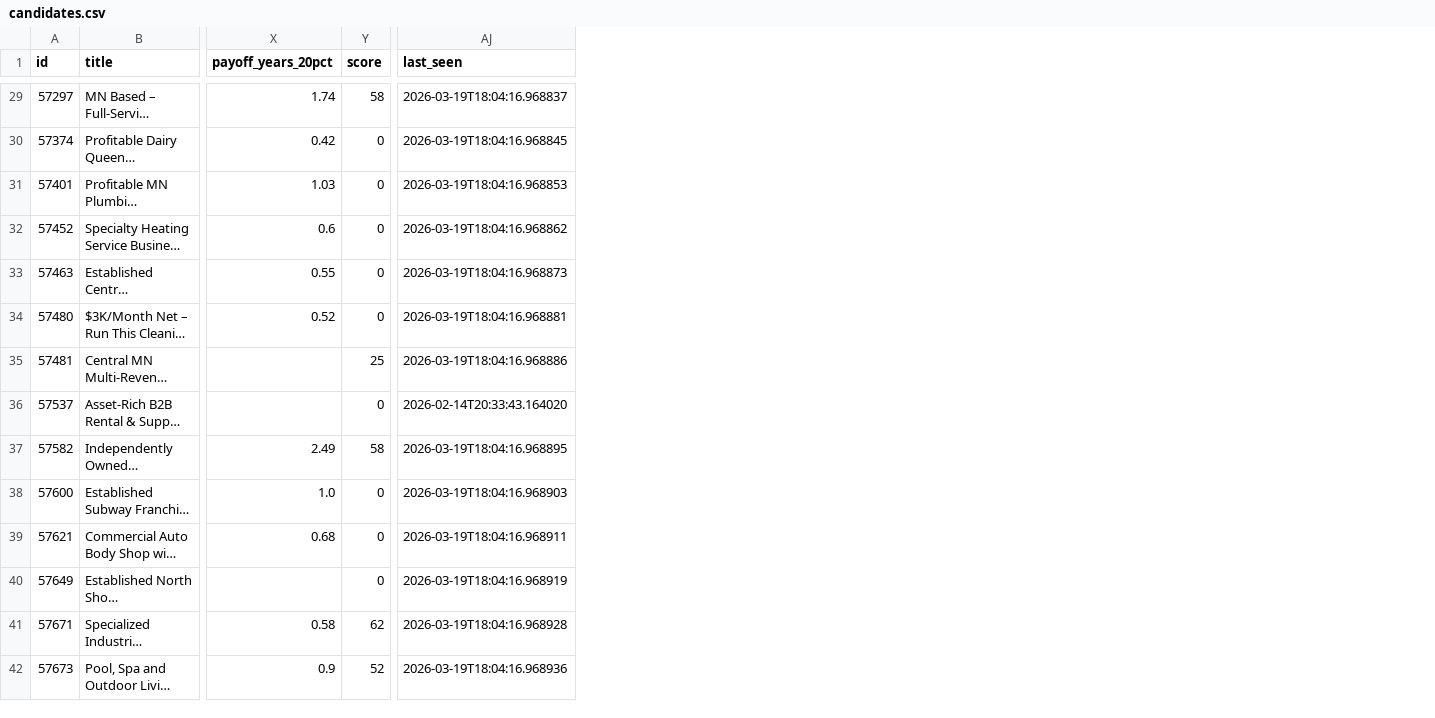
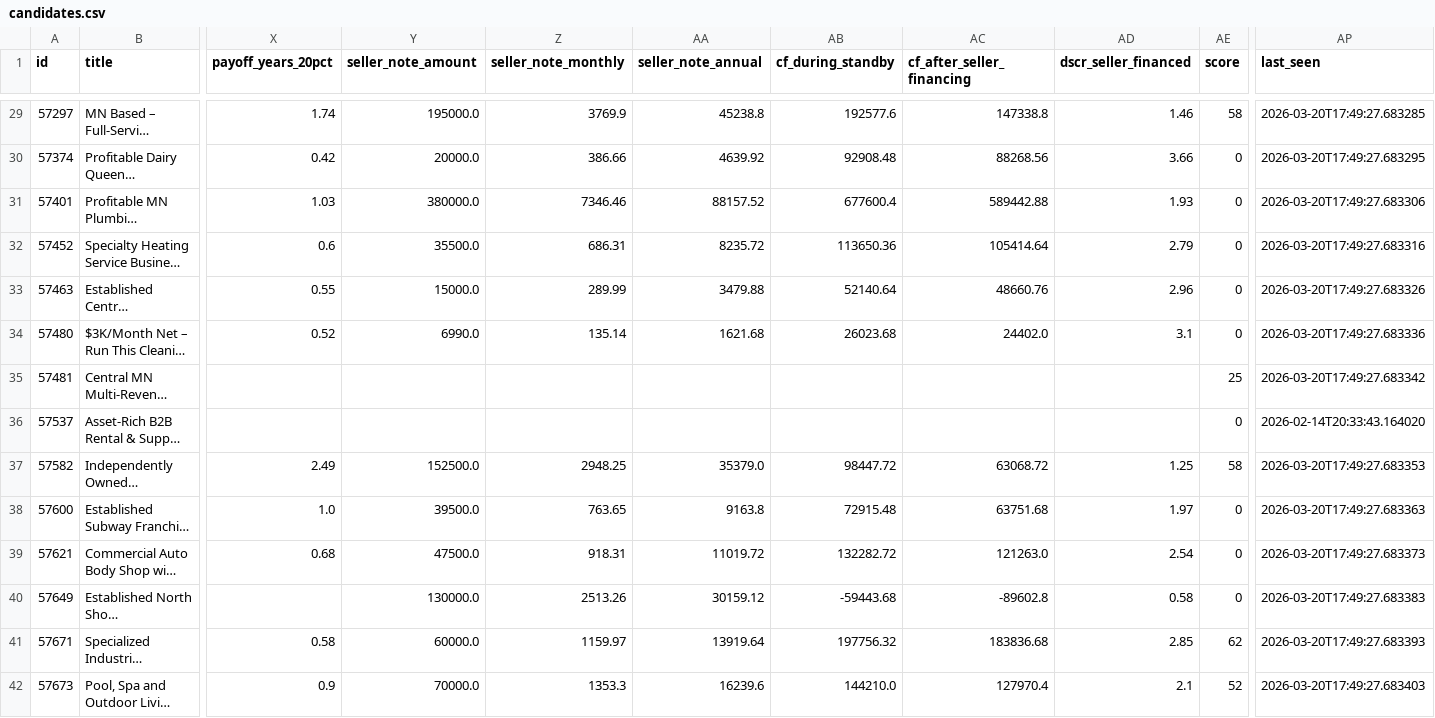
Before and after one commit to colinhirdman/sunbelt-scout, a CSV file: output/candidates.csv, drawn as a sheet; only a part is shown, gaps mark what is left out; long unchanged cells end in …; addresses are those after the commit; the diff covers the shown part only; the diff names each change by its address in the sheet, - before the commit and + after, or states it on an @@ line.

```diff
--- a/output/candidates.csv
+++ b/output/candidates.csv
+column Y (seller_note_amount), rows 29-42: 195000.0 | 20000.0 | 380000.0 | 35500.0 | 15000.0 | 6990.0 |  |  | 152500.0 | 39500.0 | 47500.0 | 130000.0 | 60000.0 | 70000.0
+column Z (seller_note_monthly), rows 29-42: 3769.9 | 386.66 | 7346.46 | 686.31 | 289.99 | 135.14 |  |  | 2948.25 | 763.65 | 918.31 | 2513.26 | 1159.97 | 1353.3
+column AA (seller_note_annual), rows 29-42: 45238.8 | 4639.92 | 88157.52 | 8235.72 | 3479.88 | 1621.68 |  |  | 35379.0 | 9163.8 | 11019.72 | 30159.12 | 13919.64 | 16239.6
+column AB (cf_during_standby), rows 29-42: 192577.6 | 92908.48 | 677600.4 | 113650.36 | 52140.64 | 26023.68 |  |  | 98447.72 | 72915.48 | 132282.72 | -59443.68 | 197756.32 | 144210.0
+column AC (cf_after_seller_financing), rows 29-42: 147338.8 | 88268.56 | 589442.88 | 105414.64 | 48660.76 | 24402.0 |  |  | 63068.72 | 63751.68 | 121263.0 | -89602.8 | 183836.68 | 127970.4
+column AD (dscr_seller_financed), rows 29-42: 1.46 | 3.66 | 1.93 | 2.79 | 2.96 | 3.1 |  |  | 1.25 | 1.97 | 2.54 | 0.58 | 2.85 | 2.1
-AP29 (last_seen): 2026-03-19T18:04:16.968837
+AP29 (last_seen): 2026-03-20T17:49:27.683285
-AP30 (last_seen): 2026-03-19T18:04:16.968845
+AP30 (last_seen): 2026-03-20T17:49:27.683295
-AP31 (last_seen): 2026-03-19T18:04:16.968853
+AP31 (last_seen): 2026-03-20T17:49:27.683306
-AP32 (last_seen): 2026-03-19T18:04:16.968862
+AP32 (last_seen): 2026-03-20T17:49:27.683316
-AP33 (last_seen): 2026-03-19T18:04:16.968873
+AP33 (last_seen): 2026-03-20T17:49:27.683326
-AP34 (last_seen): 2026-03-19T18:04:16.968881
+AP34 (last_seen): 2026-03-20T17:49:27.683336
-AP35 (last_seen): 2026-03-19T18:04:16.968886
+AP35 (last_seen): 2026-03-20T17:49:27.683342
-AP37 (last_seen): 2026-03-19T18:04:16.968895
+AP37 (last_seen): 2026-03-20T17:49:27.683353
-AP38 (last_seen): 2026-03-19T18:04:16.968903
+AP38 (last_seen): 2026-03-20T17:49:27.683363
-AP39 (last_seen): 2026-03-19T18:04:16.968911
+AP39 (last_seen): 2026-03-20T17:49:27.683373
-AP40 (last_seen): 2026-03-19T18:04:16.968919
+AP40 (last_seen): 2026-03-20T17:49:27.683383
-AP41 (last_seen): 2026-03-19T18:04:16.968928
+AP41 (last_seen): 2026-03-20T17:49:27.683393
-AP42 (last_seen): 2026-03-19T18:04:16.968936
+AP42 (last_seen): 2026-03-20T17:49:27.683403
```
Also changed, not shown: 1 added row and 62 edited cells elsewhere in this file, 1 other file.
